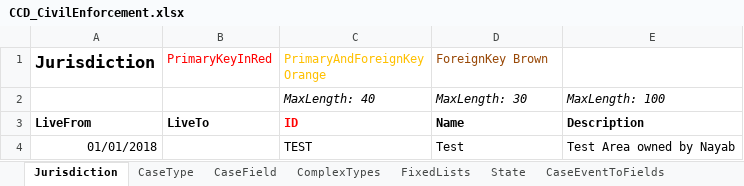
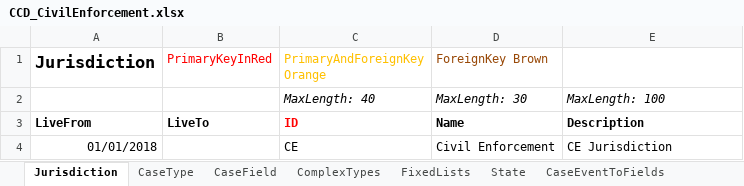
Before and after one commit to hmcts/cet-online-application, an Excel workbook: ccd_configuration/CCD_CivilEnforcement.xlsx, sheet Jurisdiction, drawn as a sheet; values as stored, in another font and other column widths than the file's, no borders; the diff names each change by its address in the sheet, - before the commit and + after, or states it on an @@ line.

```diff
--- a/ccd_configuration/CCD_CivilEnforcement.xlsx (sheet Jurisdiction)
+++ b/ccd_configuration/CCD_CivilEnforcement.xlsx (sheet Jurisdiction)
-C4 (PrimaryAndForeignKey Orange): TEST
+C4 (PrimaryAndForeignKey Orange): CE
-D4 (ForeignKey Brown): Test
+D4 (ForeignKey Brown): Civil Enforcement
-E4: Test Area owned by Nayab
+E4: CE Jurisdiction
```
Also changed, not shown: sheet AuthorisationCaseField, sheet CaseEventToFields, sheet CaseTypeTab, sheet CaseField, sheet ComplexTypes, sheet AuthorisationCaseState, 8 more sheets, 1 other file.
